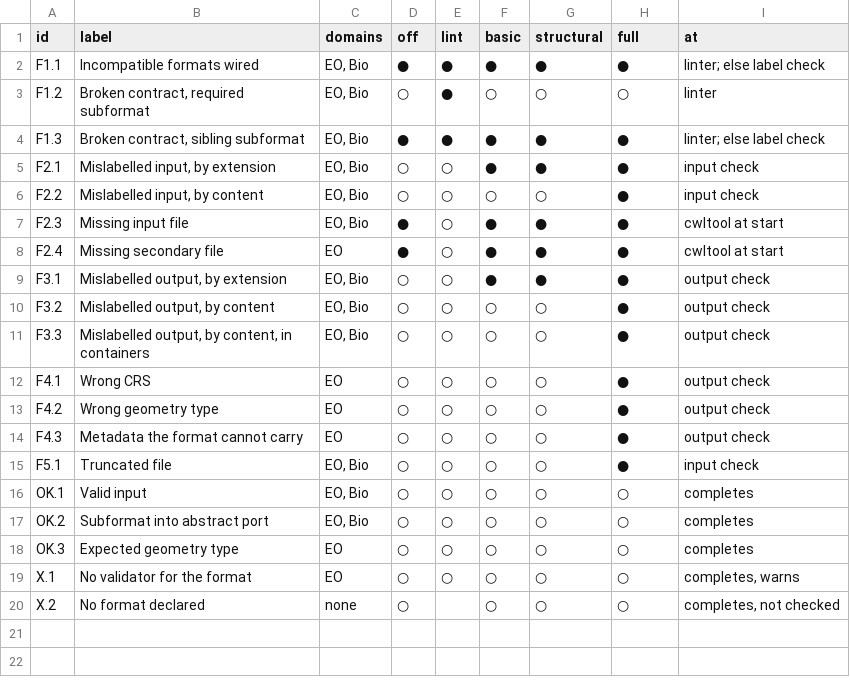
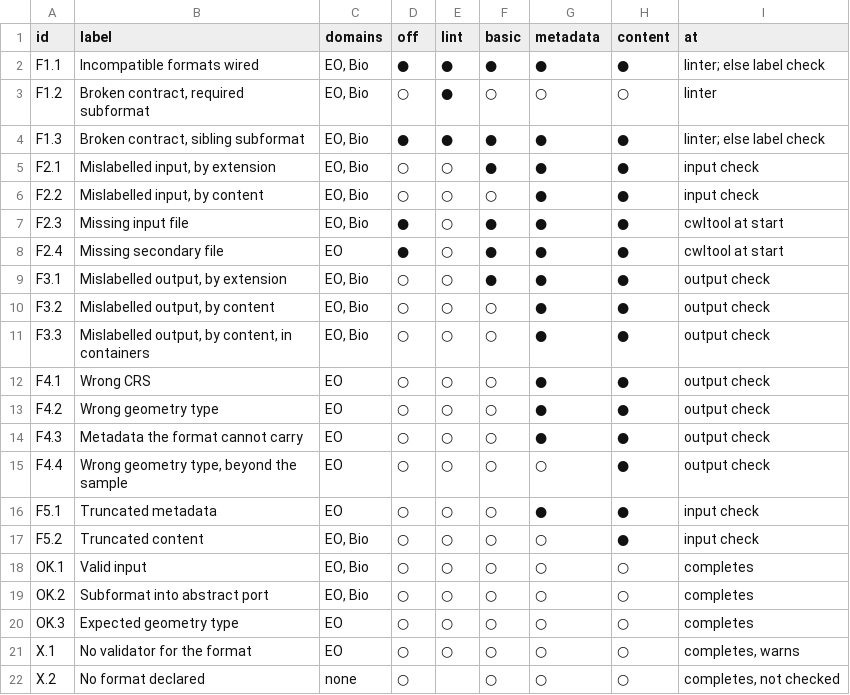
Before and after one commit to dfg-sos/format-aware-cwl-icsa27-artifact, a CSV file: scenarios/stats/scenarios.csv, drawn as a sheet.

Commit message:
update scenario results

```diff
--- a/scenarios/stats/scenarios.csv
+++ b/scenarios/stats/scenarios.csv
@@ -1,2 +1,2 @@
-id,label,domains,off,lint,basic,structural,full,at
+id,label,domains,off,lint,basic,metadata,content,at
 F1.1,Incompatible formats wired,"EO, Bio",●,●,●,●,●,linter; else label check
@@ -5,3 +5,3 @@ F1.3,"Broken contract, sibling subformat","EO, Bio",●,●,●,●,●,linter;
 F2.1,"Mislabelled input, by extension","EO, Bio",○,○,●,●,●,input check
-F2.2,"Mislabelled input, by content","EO, Bio",○,○,○,○,●,input check
+F2.2,"Mislabelled input, by content","EO, Bio",○,○,○,●,●,input check
 F2.3,Missing input file,"EO, Bio",●,○,●,●,●,cwltool at start
@@ -9,8 +9,10 @@ F2.4,Missing secondary file,EO,●,○,●,●,●,cwltool at start
 F3.1,"Mislabelled output, by extension","EO, Bio",○,○,●,●,●,output check
-F3.2,"Mislabelled output, by content","EO, Bio",○,○,○,○,●,output check
-F3.3,"Mislabelled output, by content, in containers","EO, Bio",○,○,○,○,●,output check
-F4.1,Wrong CRS,EO,○,○,○,○,●,output check
-F4.2,Wrong geometry type,EO,○,○,○,○,●,output check
-F4.3,Metadata the format cannot carry,EO,○,○,○,○,●,output check
-F5.1,Truncated file,"EO, Bio",○,○,○,○,●,input check
+F3.2,"Mislabelled output, by content","EO, Bio",○,○,○,●,●,output check
+F3.3,"Mislabelled output, by content, in containers","EO, Bio",○,○,○,●,●,output check
+F4.1,Wrong CRS,EO,○,○,○,●,●,output check
+F4.2,Wrong geometry type,EO,○,○,○,●,●,output check
+F4.3,Metadata the format cannot carry,EO,○,○,○,●,●,output check
+F4.4,"Wrong geometry type, beyond the sample",EO,○,○,○,○,●,output check
+F5.1,Truncated metadata,EO,○,○,○,●,●,input check
+F5.2,Truncated content,"EO, Bio",○,○,○,○,●,input check
 OK.1,Valid input,"EO, Bio",○,○,○,○,○,completes
```
Also changed, not shown: 1 other file.
